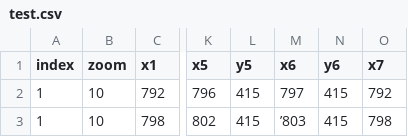
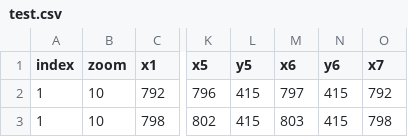
Before and after one commit to egzontina/csv, a CSV file: test.csv, drawn as a sheet; only a part is shown, gaps mark what is left out; the diff names each change by its address in the sheet, - before the commit and + after, or states it on an @@ line.

Commit message:
Update test.csv

```diff
--- a/test.csv
+++ b/test.csv
-M3 (x6): ’803
+M3 (x6): 803
```
